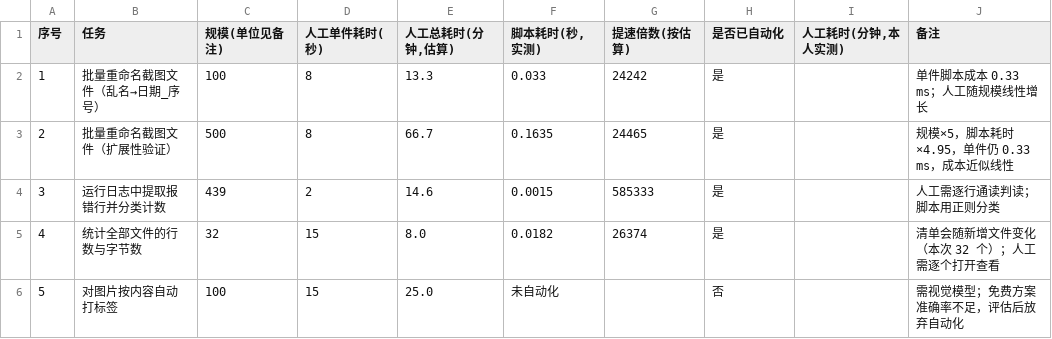
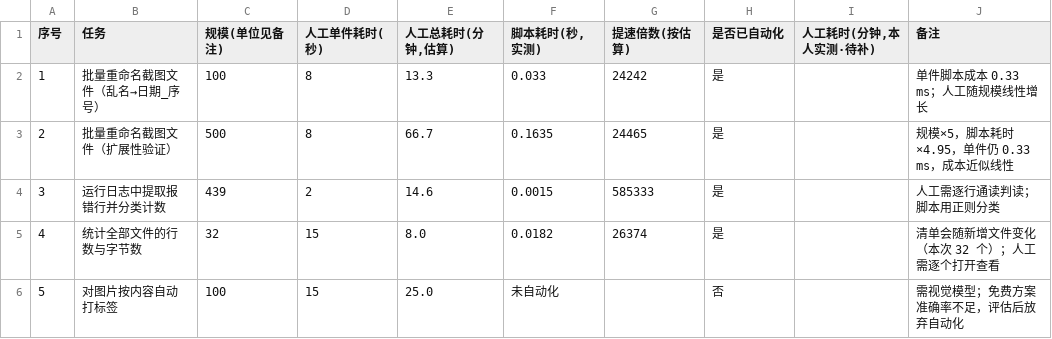
Before and after one commit to zhujing4110/ICEC-2026-0241-zhujing, a CSV file: 01-Field-Discovery/raw_data/task10-batch-audit.csv, drawn as a sheet.

Commit message:
docs(field): 课题10 人工耗时定为「按估算」交付，实测列标注待补
- task10-batch-audit.csv：列名 人工耗时(分钟,本人实测) → (本人实测·待补)，
  空值本身即状态说明，避免被读成"忘了填"
- report.md：抬头加「数据口径」块（脚本侧实测 / 人工侧估算 / 待补列为空 / 倍数只作数量级）；
  课题10 表头改为"估算·待实测校准""倍数（按估算）"；表后补一段说明右三列可信度不同、
  结论只取趋势；局限第一条改写为"明确记录的未完成项"，并预判真实倍数会更小
- 01/README：两列口径对照 + 5 个数字的省事测法（掐 20×5 / 100×4.39 / 8×4 / 10×10）
  + 回填后重算公式 倍数=实测分钟×60÷脚本秒
- 根 README、worklog 第十五节同步；去掉"课题10已完成"这种易被读成"全部实测完成"的说法

```diff
--- a/01-Field-Discovery/raw_data/task10-batch-audit.csv
+++ b/01-Field-Discovery/raw_data/task10-batch-audit.csv
@@ -1,2 +1,2 @@
-序号,任务,规模(单位见备注),人工单件耗时(秒),"人工总耗时(分钟,估算)","脚本耗时(秒,实测)",提速倍数(按估算),是否已自动化,"人工耗时(分钟,本人实测)",备注
+序号,任务,规模(单位见备注),人工单件耗时(秒),"人工总耗时(分钟,估算)","脚本耗时(秒,实测)",提速倍数(按估算),是否已自动化,"人工耗时(分钟,本人实测·待补)",备注
 1,批量重命名截图文件（乱名→日期_序号）,100,8,13.3,0.033,24242,是,,单件脚本成本 0.33 ms；人工随规模线性增长
```
Also changed, not shown: 4 other files.
